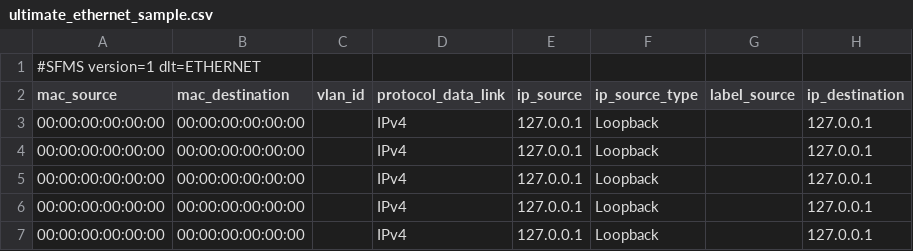
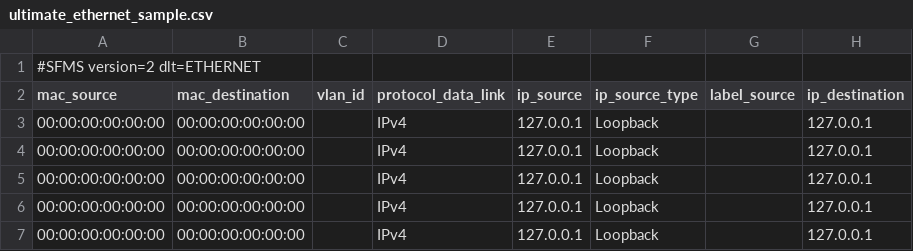
Before and after one commit to Sonar-team/Sonar_desktop_app, a CSV file: src-tauri/test_files/pcaps/import/ultimate_ethernet_sample/ultimate_ethernet_sample.csv, drawn as a sheet; only a part is shown; the diff names each change by its address in the sheet, - before the commit and + after, or states it on an @@ line.

```diff
--- a/src-tauri/test_files/pcaps/import/ultimate_ethernet_sample/ultimate_ethernet_sample.csv
+++ b/src-tauri/test_files/pcaps/import/ultimate_ethernet_sample/ultimate_ethernet_sample.csv
-A1 (mac_source): #SFMS version=1 dlt=ETHERNET
+A1 (mac_source): #SFMS version=2 dlt=ETHERNET
```
Also changed, not shown: 6 other files.
